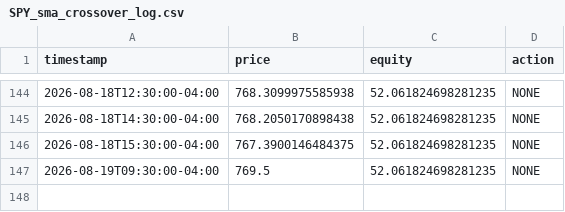
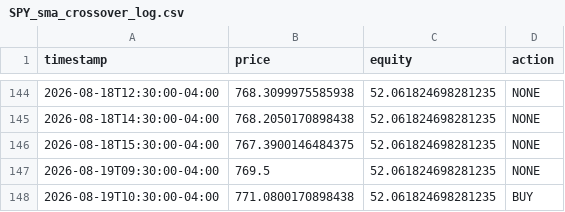
Before and after one commit to Oh-liver/trading-bot, a CSV file: state/SPY_sma_crossover_log.csv, drawn as a sheet; only a part is shown, gaps mark what is left out.

```diff
--- a/state/SPY_sma_crossover_log.csv
+++ b/state/SPY_sma_crossover_log.csv
@@ -147 +147,2 @@ timestamp,price,equity,action
 2026-08-19T09:30:00-04:00,769.5,52.061824698281235,NONE
+2026-08-19T10:30:00-04:00,771.0800170898438,52.061824698281235,BUY
```
Also changed, not shown: 1 other file.
